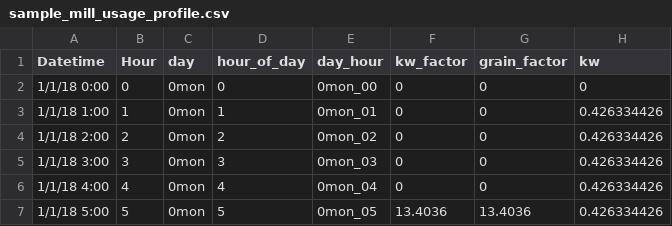
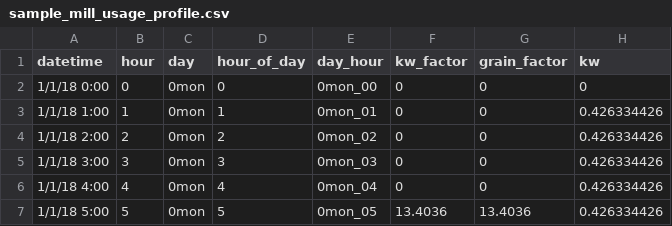
Before and after one commit to RadiantLabs/microgrid-appliance-analysis, a CSV file: public/data/sample_mill_usage_profile.csv, drawn as a sheet; only a part is shown.

```diff
--- a/public/data/sample_mill_usage_profile.csv
+++ b/public/data/sample_mill_usage_profile.csv
@@ -1,2 +1,2 @@
-Datetime,Hour,day,hour_of_day,day_hour,kw_factor,grain_factor,kw
+datetime,hour,day,hour_of_day,day_hour,kw_factor,grain_factor,kw
 1/1/18 0:00,0,0mon,0,0mon_00,0,0,0
```
Also changed, not shown: 4 other files.
